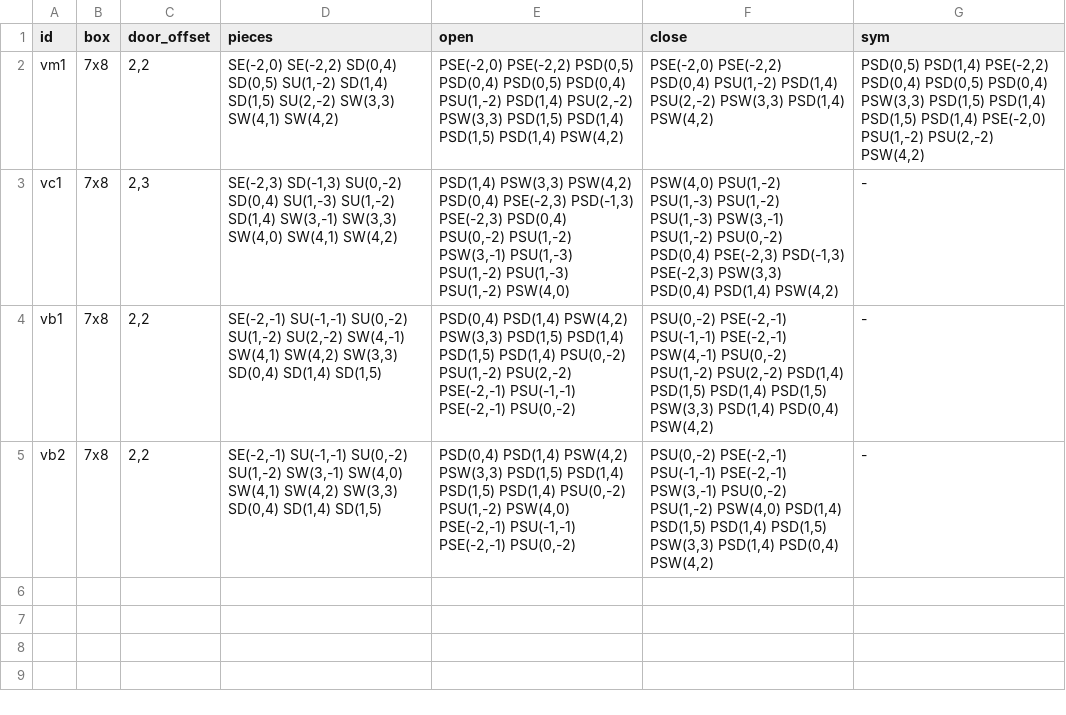
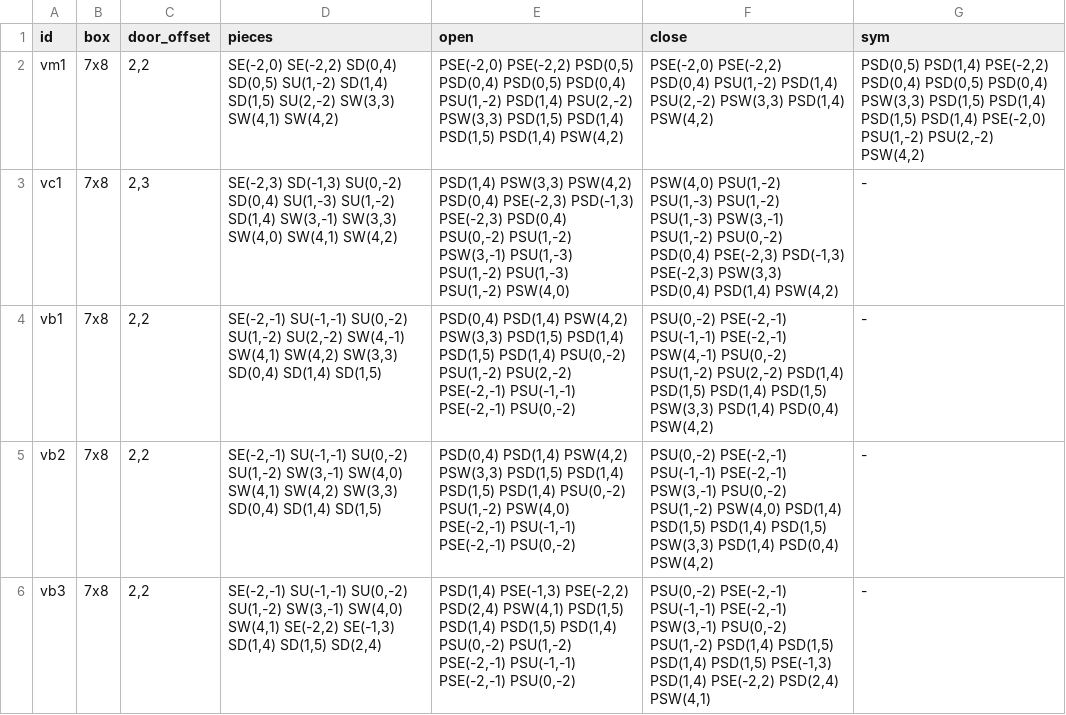
Before and after one commit to vjeux/minecraft-tas, a TSV file: designs/piston-door-3x3/tracks/vmid/vm.tsv, drawn as a sheet.

Commit message:
vmid: vb3 (every region linked: TR up, MR+BR on one QC feed, TM left), connect results, cosearch seeds

```diff
--- a/designs/piston-door-3x3/tracks/vmid/vm.tsv
+++ b/designs/piston-door-3x3/tracks/vmid/vm.tsv
@@ -5 +5,2 @@ vb1	7x8	2,2	SE(-2,-1) SU(-1,-1) SU(0,-2) SU(1,-2) SU(2,-2) SW(4,-1) SW(4,1) SW(4
 vb2	7x8	2,2	SE(-2,-1) SU(-1,-1) SU(0,-2) SU(1,-2) SW(3,-1) SW(4,0) SW(4,1) SW(4,2) SW(3,3) SD(0,4) SD(1,4) SD(1,5)	PSD(0,4) PSD(1,4) PSW(4,2) PSW(3,3) PSD(1,5) PSD(1,4) PSD(1,5) PSD(1,4) PSU(0,-2) PSU(1,-2) PSW(4,0) PSE(-2,-1) PSU(-1,-1) PSE(-2,-1) PSU(0,-2)	PSU(0,-2) PSE(-2,-1) PSU(-1,-1) PSE(-2,-1) PSW(3,-1) PSU(0,-2) PSU(1,-2) PSW(4,0) PSD(1,4) PSD(1,5) PSD(1,4) PSD(1,5) PSW(3,3) PSD(1,4) PSD(0,4) PSW(4,2)	-
+vb3	7x8	2,2	SE(-2,-1) SU(-1,-1) SU(0,-2) SU(1,-2) SW(3,-1) SW(4,0) SW(4,1) SE(-2,2) SE(-1,3) SD(1,4) SD(1,5) SD(2,4)	PSD(1,4) PSE(-1,3) PSE(-2,2) PSD(2,4) PSW(4,1) PSD(1,5) PSD(1,4) PSD(1,5) PSD(1,4) PSU(0,-2) PSU(1,-2) PSE(-2,-1) PSU(-1,-1) PSE(-2,-1) PSU(0,-2)	PSU(0,-2) PSE(-2,-1) PSU(-1,-1) PSE(-2,-1) PSW(3,-1) PSU(0,-2) PSU(1,-2) PSD(1,4) PSD(1,5) PSD(1,4) PSD(1,5) PSE(-1,3) PSD(1,4) PSE(-2,2) PSD(2,4) PSW(4,1)	-
```
Also changed, not shown: 7 other files.
